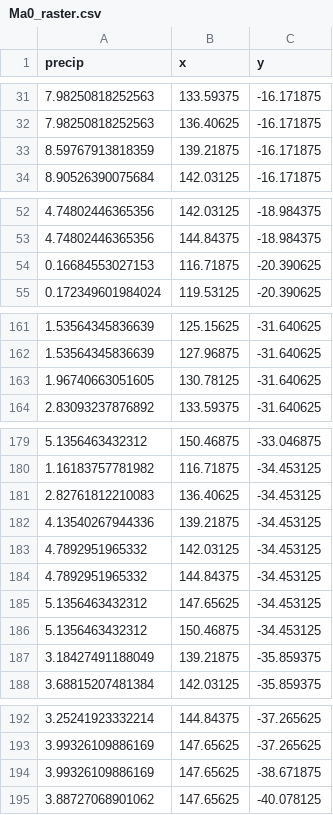
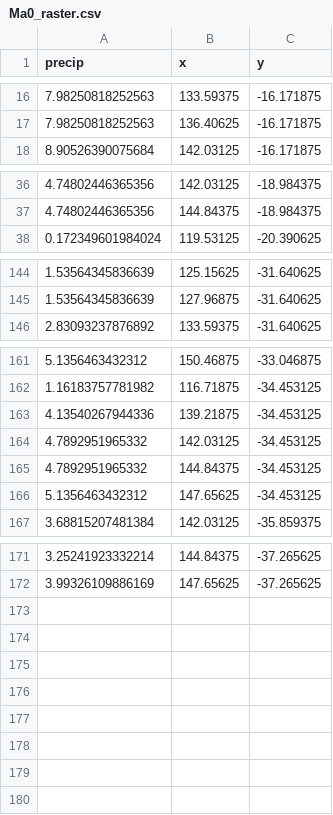
Before and after one commit to sswiston/empire, a CSV file: skinks/data/australia/Ma0_raster.csv, drawn as a sheet; only a part is shown, gaps mark what is left out; the diff covers the shown part only.

```diff
--- a/skinks/data/australia/Ma0_raster.csv
+++ b/skinks/data/australia/Ma0_raster.csv
@@ -32,3 +17,2 @@
 7.98250818252563,136.40625,-16.171875
-8.59767913818359,139.21875,-16.171875
 8.90526390075684,142.03125,-16.171875
@@ -53,3 +37,2 @@
 4.74802446365356,144.84375,-18.984375
-0.16684553027153,116.71875,-20.390625
 0.172349601984024,119.53125,-20.390625
@@ -162,3 +145,2 @@
 1.53564345836639,127.96875,-31.640625
-1.96740663051605,130.78125,-31.640625
 2.83093237876892,133.59375,-31.640625
@@ -180,3 +162,2 @@
 1.16183757781982,116.71875,-34.453125
-2.82761812210083,136.40625,-34.453125
 4.13540267944336,139.21875,-34.453125
@@ -185,4 +166,2 @@
 5.1356463432312,147.65625,-34.453125
-5.1356463432312,150.46875,-34.453125
-3.18427491188049,139.21875,-35.859375
 3.68815207481384,142.03125,-35.859375
@@ -193,3 +172 @@
 3.99326109886169,147.65625,-37.265625
-3.99326109886169,147.65625,-38.671875
-3.88727068901062,147.65625,-40.078125
```
Also changed, not shown: 15 removed rows elsewhere in this file, simulations/processed_data/rase_results.tsv, simulations/processed_data/sensitivity_results.tsv, 13 other files.
